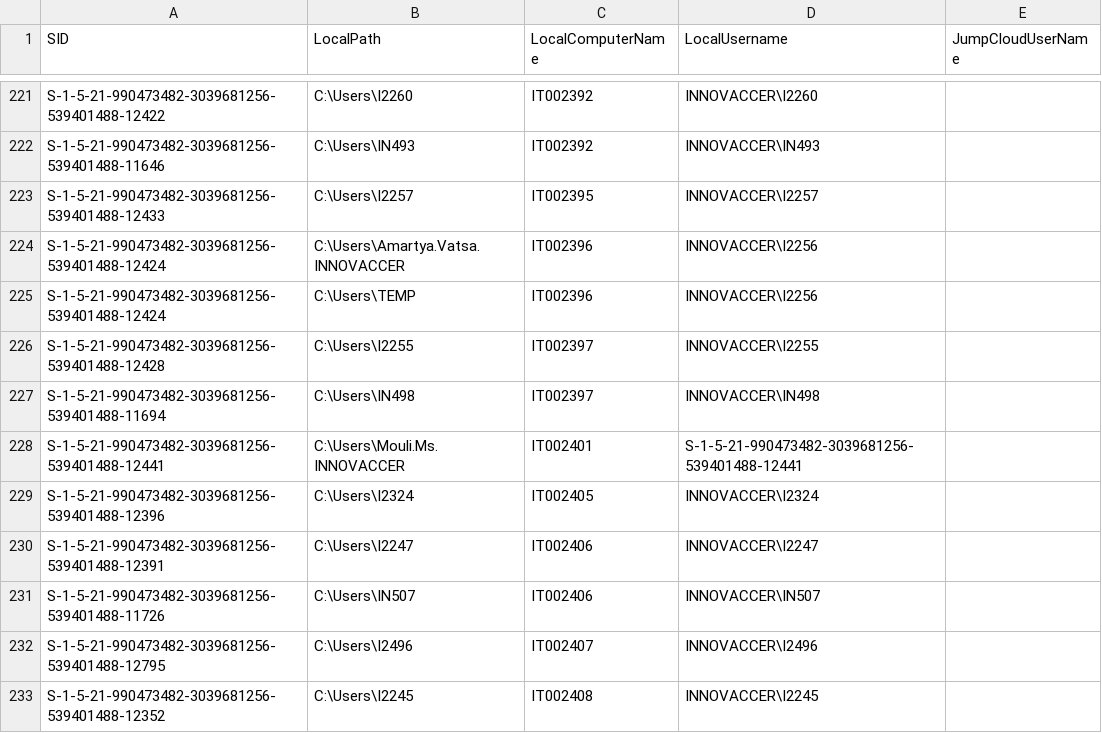
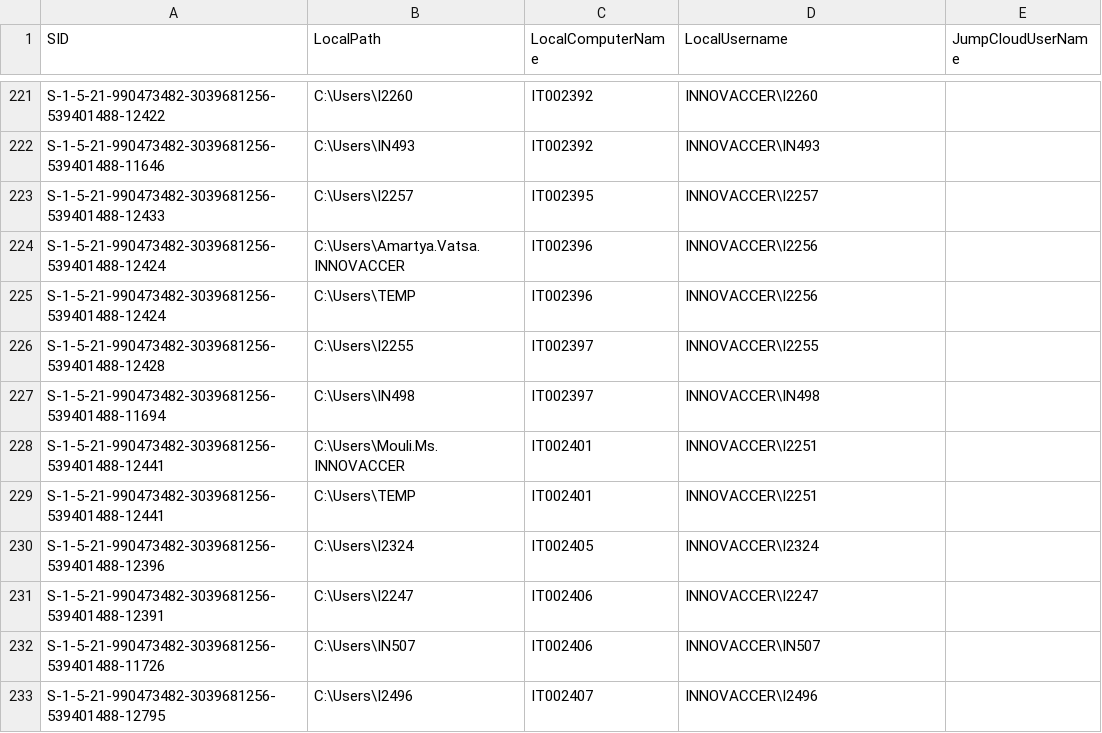
Before and after one commit to Roshniii2689/JumpCloud-ADMU-Discovery, a CSV file: jcdiscovery.csv, drawn as a sheet; only a part is shown, gaps mark what is left out; the shorter side is filled out with more unchanged rows.

Commit message:
CSV Upload

```diff
--- a/jcdiscovery.csv
+++ b/jcdiscovery.csv
@@ -227,3 +227,4 @@
 "S-1-5-21-990473482-3039681256-539401488-11694","C:\Users\IN498","IT002397","INNOVACCER\IN498",""
-"S-1-5-21-990473482-3039681256-539401488-12441","C:\Users\Mouli.Ms.INNOVACCER","IT002401","S-1-5-21-990473482-3039681256-539401488-12441",""
+"S-1-5-21-990473482-3039681256-539401488-12441","C:\Users\Mouli.Ms.INNOVACCER","IT002401","INNOVACCER\I2251",""
+"S-1-5-21-990473482-3039681256-539401488-12441","C:\Users\TEMP","IT002401","INNOVACCER\I2251",""
 "S-1-5-21-990473482-3039681256-539401488-12396","C:\Users\I2324","IT002405","INNOVACCER\I2324",""
```
